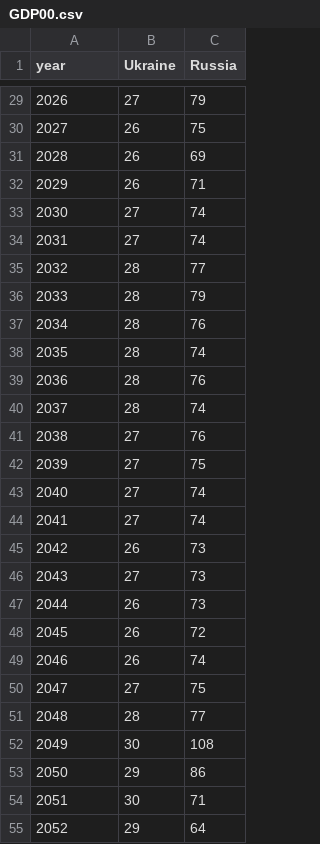
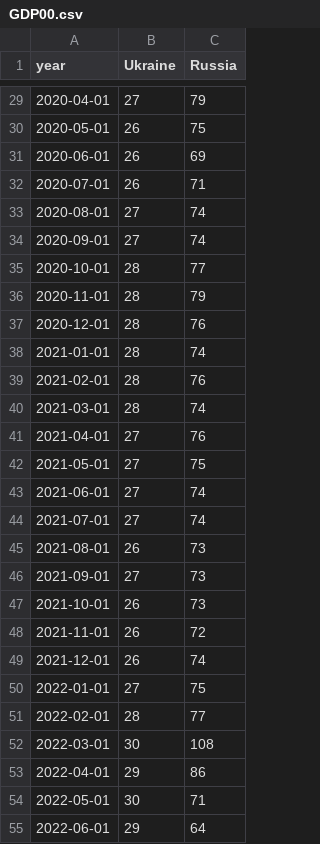
Before and after one commit to SRHUSSAIN111/project, a CSV file: GDP00.csv, drawn as a sheet; only a part is shown, gaps mark what is left out; the diff covers the shown part only.

```diff
--- a/GDP00.csv
+++ b/GDP00.csv
@@ -29,27 +29,27 @@ year,Ukraine,Russia
-2026,27,79
-2027,26,75
-2028,26,69
-2029,26,71
-2030,27,74
-2031,27,74
-2032,28,77
-2033,28,79
-2034,28,76
-2035,28,74
-2036,28,76
-2037,28,74
-2038,27,76
-2039,27,75
-2040,27,74
-2041,27,74
-2042,26,73
-2043,27,73
-2044,26,73
-2045,26,72
-2046,26,74
-2047,27,75
-2048,28,77
-2049,30,108
-2050,29,86
-2051,30,71
-2052,29,64
+2020-04-01,27,79
+2020-05-01,26,75
+2020-06-01,26,69
+2020-07-01,26,71
+2020-08-01,27,74
+2020-09-01,27,74
+2020-10-01,28,77
+2020-11-01,28,79
+2020-12-01,28,76
+2021-01-01,28,74
+2021-02-01,28,76
+2021-03-01,28,74
+2021-04-01,27,76
+2021-05-01,27,75
+2021-06-01,27,74
+2021-07-01,27,74
+2021-08-01,26,73
+2021-09-01,27,73
+2021-10-01,26,73
+2021-11-01,26,72
+2021-12-01,26,74
+2022-01-01,27,75
+2022-02-01,28,77
+2022-03-01,30,108
+2022-04-01,29,86
+2022-05-01,30,71
+2022-06-01,29,64
```
Also changed, not shown: 31 edited cells elsewhere in this file.
